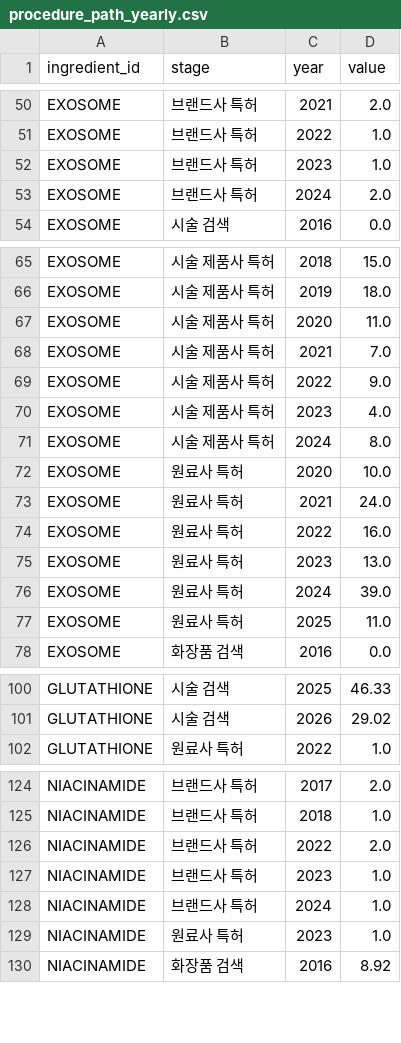
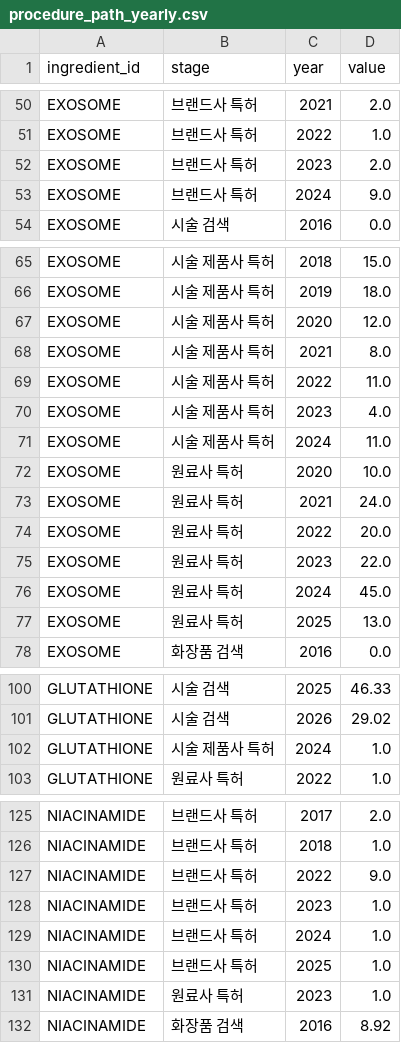
Before and after one commit to jueb9999/cosmetic-ingredient-trend, a CSV file: data/processed/procedure_path_yearly.csv, drawn as a sheet; only a part is shown, gaps mark what is left out; the diff covers the shown part only.

```diff
--- a/data/processed/procedure_path_yearly.csv
+++ b/data/processed/procedure_path_yearly.csv
@@ -51,4 +51,4 @@ EXOSOME,브랜드사 특허,2021,2.0
 EXOSOME,브랜드사 특허,2022,1.0
-EXOSOME,브랜드사 특허,2023,1.0
-EXOSOME,브랜드사 특허,2024,2.0
+EXOSOME,브랜드사 특허,2023,2.0
+EXOSOME,브랜드사 특허,2024,9.0
 EXOSOME,시술 검색,2016,0.0
@@ -66,13 +66,13 @@ EXOSOME,시술 제품사 특허,2018,15.0
 EXOSOME,시술 제품사 특허,2019,18.0
-EXOSOME,시술 제품사 특허,2020,11.0
-EXOSOME,시술 제품사 특허,2021,7.0
-EXOSOME,시술 제품사 특허,2022,9.0
+EXOSOME,시술 제품사 특허,2020,12.0
+EXOSOME,시술 제품사 특허,2021,8.0
+EXOSOME,시술 제품사 특허,2022,11.0
 EXOSOME,시술 제품사 특허,2023,4.0
-EXOSOME,시술 제품사 특허,2024,8.0
+EXOSOME,시술 제품사 특허,2024,11.0
 EXOSOME,원료사 특허,2020,10.0
 EXOSOME,원료사 특허,2021,24.0
-EXOSOME,원료사 특허,2022,16.0
-EXOSOME,원료사 특허,2023,13.0
-EXOSOME,원료사 특허,2024,39.0
-EXOSOME,원료사 특허,2025,11.0
+EXOSOME,원료사 특허,2022,20.0
+EXOSOME,원료사 특허,2023,22.0
+EXOSOME,원료사 특허,2024,45.0
+EXOSOME,원료사 특허,2025,13.0
 EXOSOME,화장품 검색,2016,0.0
@@ -101,2 +101,3 @@ GLUTATHIONE,시술 검색,2025,46.33
 GLUTATHIONE,시술 검색,2026,29.02
+GLUTATHIONE,시술 제품사 특허,2024,1.0
 GLUTATHIONE,원료사 특허,2022,1.0
@@ -125,5 +126,6 @@ NIACINAMIDE,브랜드사 특허,2017,2.0
 NIACINAMIDE,브랜드사 특허,2018,1.0
-NIACINAMIDE,브랜드사 특허,2022,2.0
+NIACINAMIDE,브랜드사 특허,2022,9.0
 NIACINAMIDE,브랜드사 특허,2023,1.0
 NIACINAMIDE,브랜드사 특허,2024,1.0
+NIACINAMIDE,브랜드사 특허,2025,1.0
 NIACINAMIDE,원료사 특허,2023,1.0
```
Also changed, not shown: 2 edited cells elsewhere in this file, config/applicant_types.csv, data/processed/procedure_path_onsets.csv, 9 other files.
